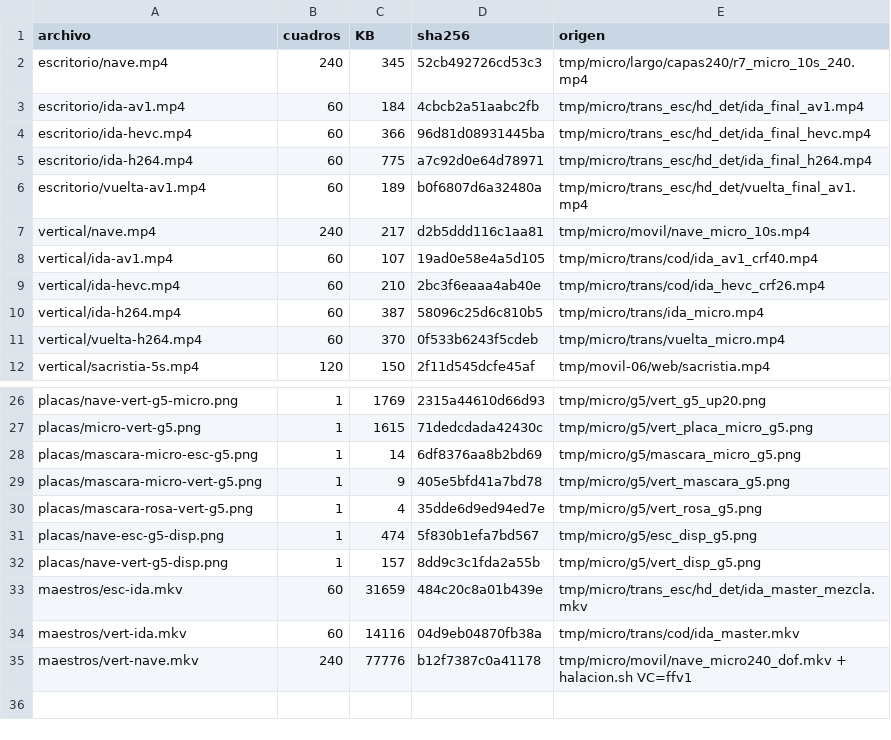
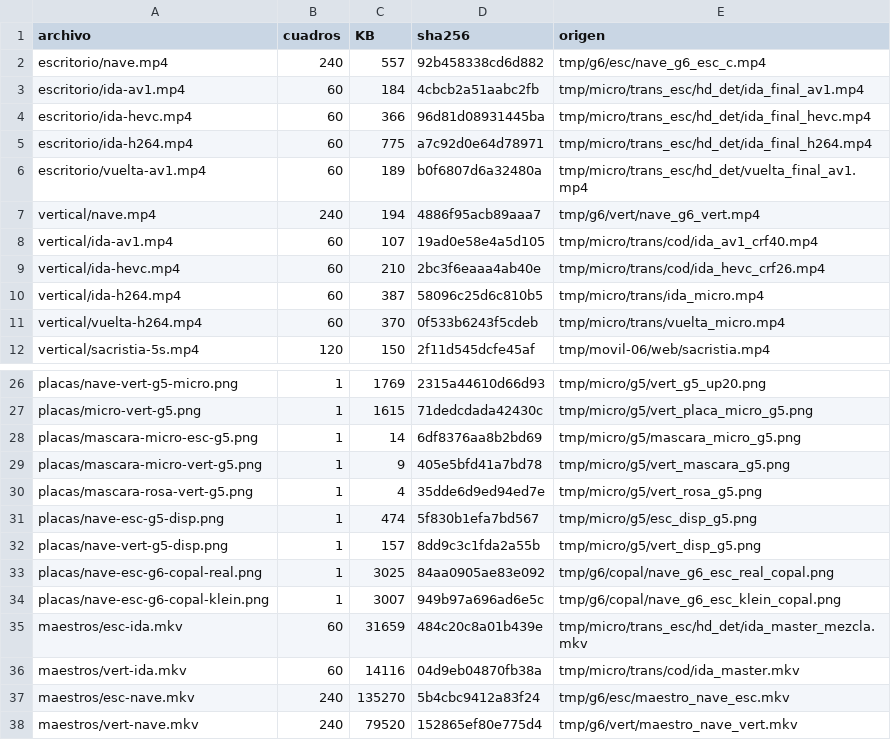
Before and after one commit to Butrelo8/MafiaTumbOfi, a TSV file: entrega/MANIFEST.tsv, drawn as a sheet; only a part is shown, gaps mark what is left out.

```diff
--- a/entrega/MANIFEST.tsv
+++ b/entrega/MANIFEST.tsv
@@ -1,3 +1,3 @@
 archivo	cuadros	KB	sha256	origen
-escritorio/nave.mp4	240	345	52cb492726cd53c3	tmp/micro/largo/capas240/r7_micro_10s_240.mp4
+escritorio/nave.mp4	240	557	92b458338cd6d882	tmp/g6/esc/nave_g6_esc_c.mp4
 escritorio/ida-av1.mp4	60	184	4cbcb2a51aabc2fb	tmp/micro/trans_esc/hd_det/ida_final_av1.mp4
@@ -6,3 +6,3 @@ escritorio/ida-h264.mp4	60	775	a7c92d0e64d78971	tmp/micro/trans_esc/hd_det/ida_f
 escritorio/vuelta-av1.mp4	60	189	b0f6807d6a32480a	tmp/micro/trans_esc/hd_det/vuelta_final_av1.mp4
-vertical/nave.mp4	240	217	d2b5ddd116c1aa81	tmp/micro/movil/nave_micro_10s.mp4
+vertical/nave.mp4	240	194	4886f95acb89aaa7	tmp/g6/vert/nave_g6_vert.mp4
 vertical/ida-av1.mp4	60	107	19ad0e58e4a5d105	tmp/micro/trans/cod/ida_av1_crf40.mp4
@@ -32,4 +32,7 @@ placas/nave-esc-g5-disp.png	1	474	5f830b1efa7bd567	tmp/micro/g5/esc_disp_g5.png
 placas/nave-vert-g5-disp.png	1	157	8dd9c3c1fda2a55b	tmp/micro/g5/vert_disp_g5.png
+placas/nave-esc-g6-copal-real.png	1	3025	84aa0905ae83e092	tmp/g6/copal/nave_g6_esc_real_copal.png
+placas/nave-esc-g6-copal-klein.png	1	3007	949b97a696ad6e5c	tmp/g6/copal/nave_g6_esc_klein_copal.png
 maestros/esc-ida.mkv	60	31659	484c20c8a01b439e	tmp/micro/trans_esc/hd_det/ida_master_mezcla.mkv
 maestros/vert-ida.mkv	60	14116	04d9eb04870fb38a	tmp/micro/trans/cod/ida_master.mkv
-maestros/vert-nave.mkv	240	77776	b12f7387c0a41178	tmp/micro/movil/nave_micro240_dof.mkv + halacion.sh VC=ffv1
+maestros/esc-nave.mkv	240	135270	5b4cbc9412a83f24	tmp/g6/esc/maestro_nave_esc.mkv
+maestros/vert-nave.mkv	240	79520	152865ef80e775d4	tmp/g6/vert/maestro_nave_vert.mkv
```
Also changed, not shown: 9 other files.
